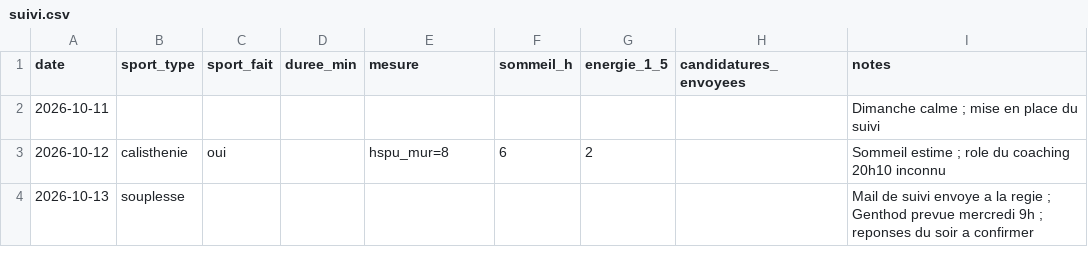
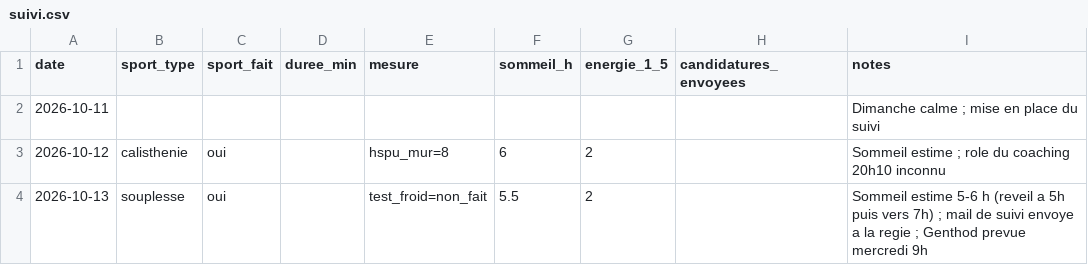
Before and after one commit to Al110011/symmetrical-octo-disco, a CSV file: data/suivi.csv, drawn as a sheet.

```diff
--- a/data/suivi.csv
+++ b/data/suivi.csv
@@ -3,2 +3,2 @@ date,sport_type,sport_fait,duree_min,mesure,sommeil_h,energie_1_5,candidatures_e
 2026-10-12,calisthenie,oui,,hspu_mur=8,6,2,,Sommeil estime ; role du coaching 20h10 inconnu
-2026-10-13,souplesse,,,,,,,Mail de suivi envoye a la regie ; Genthod prevue mercredi 9h ; reponses du soir a confirmer
+2026-10-13,souplesse,oui,,test_froid=non_fait,5.5,2,,Sommeil estime 5-6 h (reveil a 5h puis vers 7h) ; mail de suivi envoye a la regie ; Genthod prevue mercredi 9h
```
Also changed, not shown: 1 other file.
